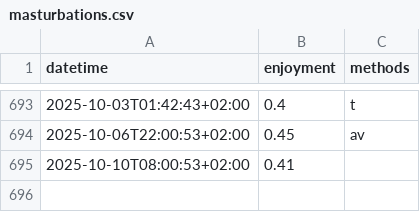
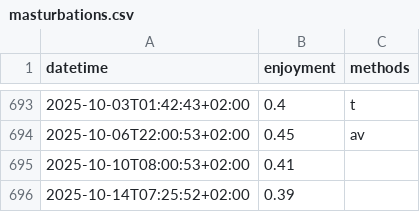
Before and after one commit to niplav/site, a CSV file: data/masturbations.csv, drawn as a sheet; only a part is shown, gaps mark what is left out; the diff names each change by its address in the sheet, - before the commit and + after, or states it on an @@ line.

```diff
--- a/data/masturbations.csv
+++ b/data/masturbations.csv
+row 696: 2025-10-14T07:25:52+02:00 | 0.39
```
Also changed, not shown: 4 other files.
